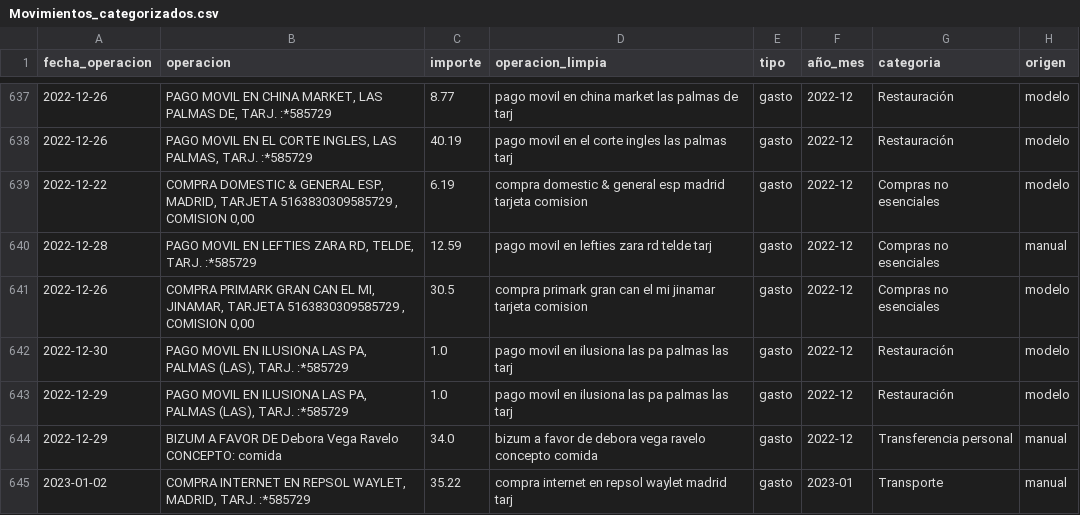
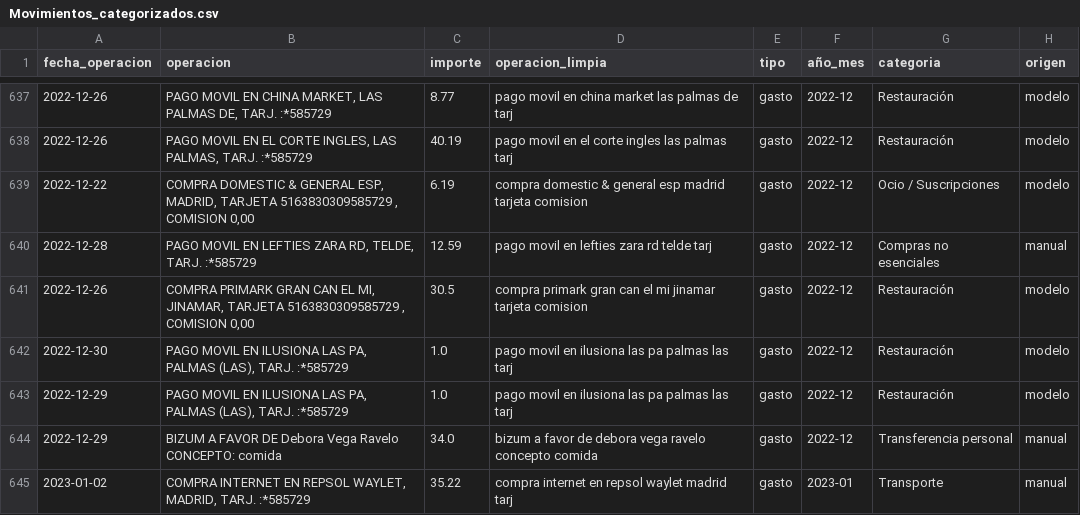
Before and after one commit to Ogomez07/Proyecto_TFM, a CSV file: Movimientos_categorizados.csv, drawn as a sheet; only a part is shown, gaps mark what is left out; the diff covers the shown part only.

```diff
--- a/Movimientos_categorizados.csv
+++ b/Movimientos_categorizados.csv
@@ -638,5 +638,5 @@ fecha_operacion,operacion,importe,operacion_limpia,tipo,año_mes,categoria,orige
 2022-12-26,"PAGO MOVIL EN EL CORTE INGLES, LAS PALMAS, TARJ. :*585729",40.19,pago movil en el corte ingles las palmas tarj,gasto,2022-12,Restauración,modelo
-2022-12-22,"COMPRA DOMESTIC & GENERAL ESP, MADRID, TARJETA 5163830309585729 , COMISION 0,00",6.19,compra domestic & general esp madrid tarjeta comision,gasto,2022-12,Compras no esenciales,modelo
+2022-12-22,"COMPRA DOMESTIC & GENERAL ESP, MADRID, TARJETA 5163830309585729 , COMISION 0,00",6.19,compra domestic & general esp madrid tarjeta comision,gasto,2022-12,Ocio / Suscripciones,modelo
 2022-12-28,"PAGO MOVIL EN LEFTIES ZARA RD, TELDE, TARJ. :*585729",12.59,pago movil en lefties zara rd telde tarj,gasto,2022-12,Compras no esenciales,manual
-2022-12-26,"COMPRA PRIMARK GRAN CAN EL MI, JINAMAR, TARJETA 5163830309585729 , COMISION 0,00",30.5,compra primark gran can el mi jinamar tarjeta comision,gasto,2022-12,Compras no esenciales,modelo
+2022-12-26,"COMPRA PRIMARK GRAN CAN EL MI, JINAMAR, TARJETA 5163830309585729 , COMISION 0,00",30.5,compra primark gran can el mi jinamar tarjeta comision,gasto,2022-12,Restauración,modelo
 2022-12-30,"PAGO MOVIL EN ILUSIONA LAS PA, PALMAS (LAS), TARJ. :*585729",1.0,pago movil en ilusiona las pa palmas las tarj,gasto,2022-12,Restauración,modelo
```
Also changed, not shown: 132 edited cells elsewhere in this file, 3 other files.
